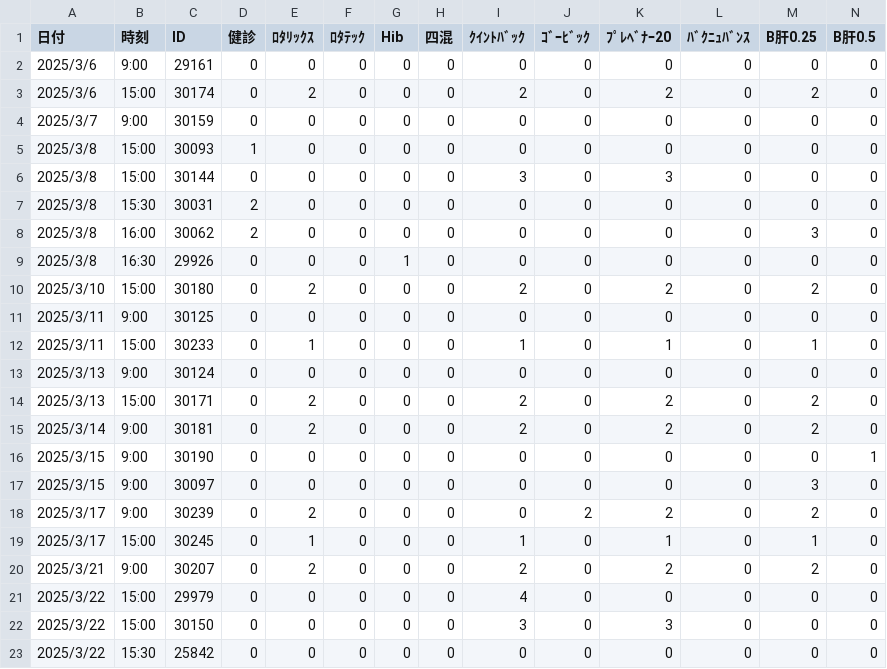
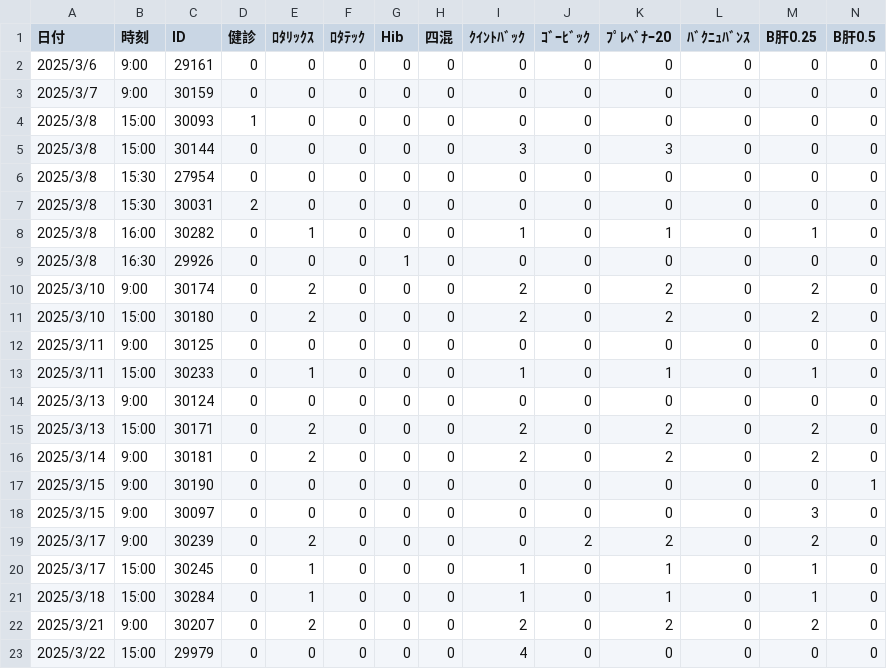
Before and after one commit to Daikie/NCPDA, a CSV file: js/inventory.csv, drawn as a sheet; only a part is shown; the shorter side is filled out with more unchanged rows; removed rows and columns are numbered as before the commit, all else as after; rows hold the shown columns only; the diff names each change by its address in the sheet, - before the commit and + after, or states it on an @@ line.

```diff
--- a/js/inventory.csv
+++ b/js/inventory.csv
-row 3: 2025/3/6 | 15:00 | 30174 | 0 | 2 | 0 | 0 | 0 | 2 | 0 | 2 | 0 | 2 | 0
+row 6: 2025/3/8 | 15:30 | 27954 | 0 | 0 | 0 | 0 | 0 | 0 | 0 | 0 | 0 | 0 | 0
-C8 (ID): 30062
+C8 (ID): 30282
-D8 (健診): 2
+D8 (健診): 0
-E8 (ﾛﾀﾘｯｸｽ): 0
+E8 (ﾛﾀﾘｯｸｽ): 1
-I8 (ｸｲﾝﾄﾊﾞｯｸ): 0
+I8 (ｸｲﾝﾄﾊﾞｯｸ): 1
-K8 (ﾌﾟﾚﾍﾞﾅｰ20): 0
+K8 (ﾌﾟﾚﾍﾞﾅｰ20): 1
-M8 (B肝0.25): 3
+M8 (B肝0.25): 1
+row 10: 2025/3/10 | 9:00 | 30174 | 0 | 2 | 0 | 0 | 0 | 2 | 0 | 2 | 0 | 2 | 0
+row 21: 2025/3/18 | 15:00 | 30284 | 0 | 1 | 0 | 0 | 0 | 1 | 0 | 1 | 0 | 1 | 0
```
Also changed, not shown: js/id.csv.
